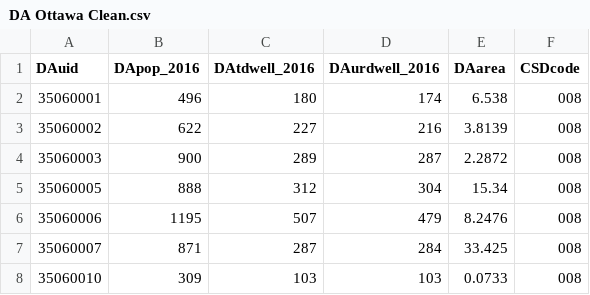
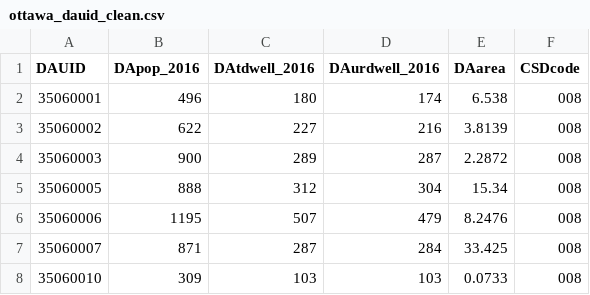
Before and after one commit to SimulationEverywhere-Models/Geography-Based-SEIRDS-Vaccinated-Travel-Restriction, a CSV file: cadmium_gis/ottawa/ottawa_dauid_clean.csv (was cadmium_gis/Ottawa_DAs/DA Ottawa Clean.csv), drawn as a sheet; only a part is shown.

```diff
--- a/cadmium_gis/Ottawa_DAs/DA Ottawa Clean.csv
+++ b/cadmium_gis/ottawa/ottawa_dauid_clean.csv
@@ -1,2 +1,2 @@
-DAuid,DApop_2016,DAtdwell_2016,DAurdwell_2016,DAarea,CSDcode
+DAUID,DApop_2016,DAtdwell_2016,DAurdwell_2016,DAarea,CSDcode
 35060001,496,180,174,6.538,008
```
Also changed, not shown: cadmium_gis/ontario/ontario_phu_id_clean.csv, cadmium_gis/ottawa/ottawa_dauid_adjacency.csv, 29 other files.
